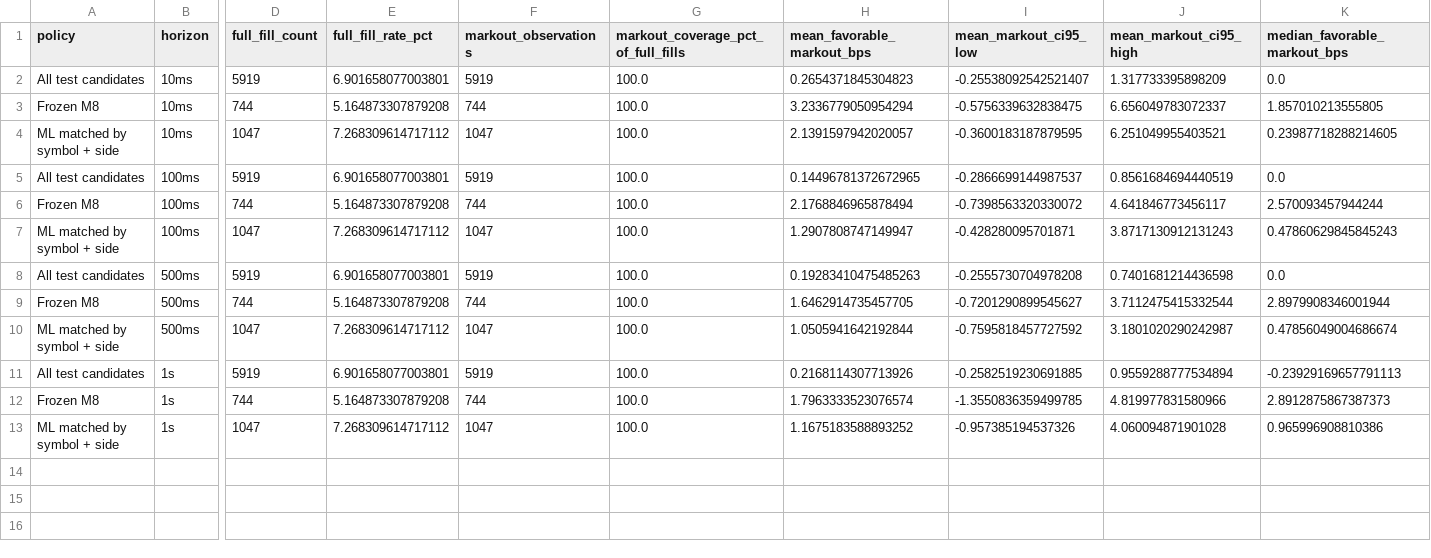
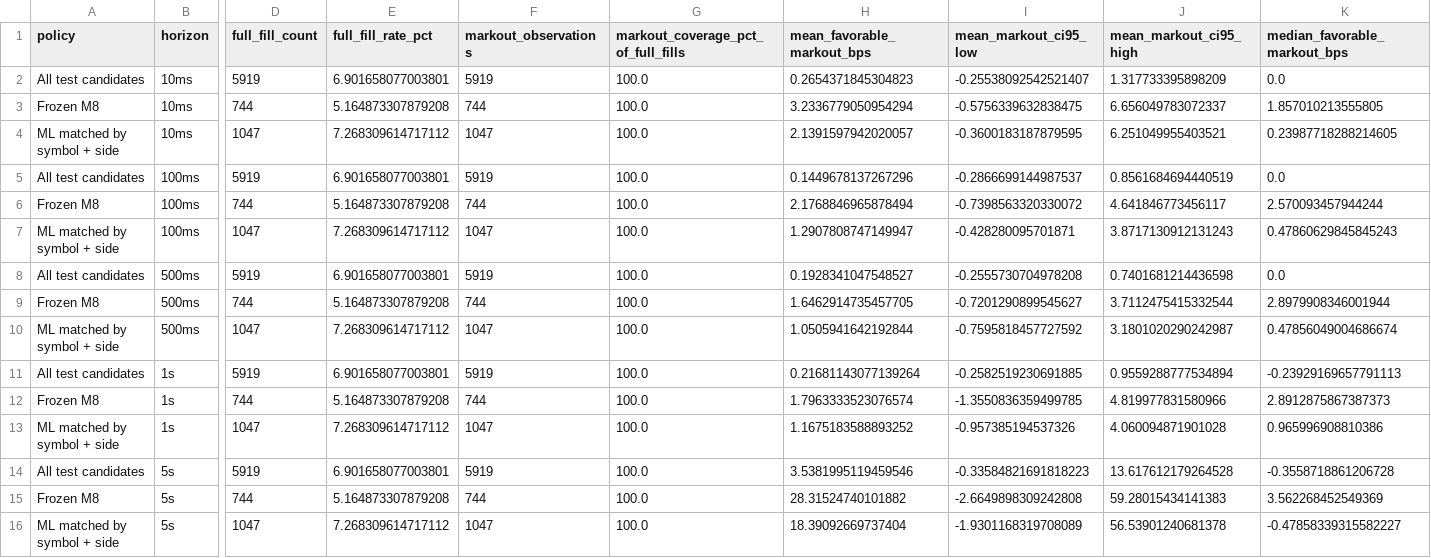
Before and after one commit to Ritanshu-Kumar/MERIT, a CSV file: research/m9_m8_ml_markout_summary.csv, drawn as a sheet; only a part is shown, gaps mark what is left out; rows hold the shown columns only; the diff names each change by its address in the sheet, - before the commit and + after, or states it on an @@ line.

Commit message:
fix(m9): trace fill resolution and audit markouts

```diff
--- a/research/m9_m8_ml_markout_summary.csv
+++ b/research/m9_m8_ml_markout_summary.csv
-H5 (mean_favorable_markout_bps): 0.14496781372672965
+H5 (mean_favorable_markout_bps): 0.1449678137267296
-H8 (mean_favorable_markout_bps): 0.19283410475485263
+H8 (mean_favorable_markout_bps): 0.1928341047548527
-H11 (mean_favorable_markout_bps): 0.2168114307713926
+H11 (mean_favorable_markout_bps): 0.21681143077139264
+row 14: All test candidates | 5s | 5919 | 6.901658077003801 | 5919 | 100.0 | 3.5381995119459546 | -0.33584821691818223 | 13.617612179264528 | -0.3558718861206728
+row 15: Frozen M8 | 5s | 744 | 5.164873307879208 | 744 | 100.0 | 28.31524740101882 | -2.6649898309242808 | 59.28015434141383 | 3.562268452549369
+row 16: ML matched by symbol + side | 5s | 1047 | 7.268309614717112 | 1047 | 100.0 | 18.39092669737404 | -1.9301168319708089 | 56.53901240681378 | -0.47858339315582227
```
Also changed, not shown: 7 other files.
